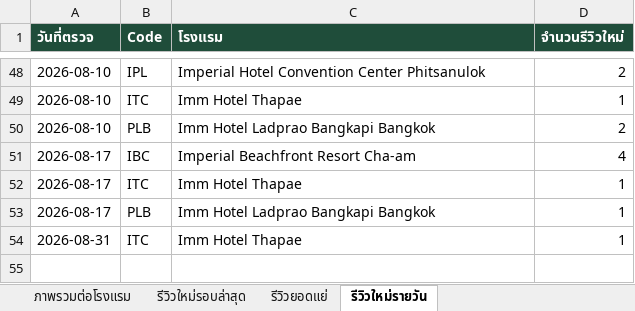
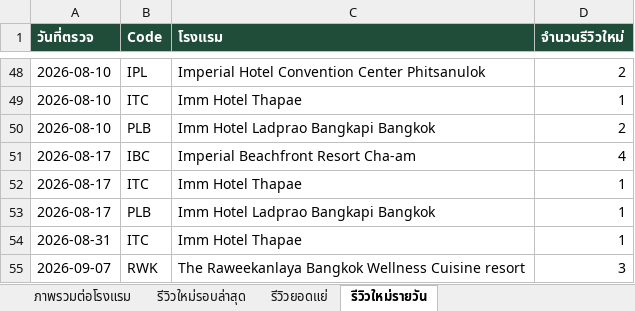
Before and after one commit to chatchai-c-tccprivate-com/hotel-reviews, an Excel workbook: report.xlsx, sheet รีวิวใหม่รายวัน, drawn as a sheet; only a part is shown, gaps mark what is left out; values as stored, in another font and other column widths than the file's, no borders; the diff names each change by its address in the sheet, - before the commit and + after, or states it on an @@ line.

```diff
--- a/report.xlsx (sheet รีวิวใหม่รายวัน)
+++ b/report.xlsx (sheet รีวิวใหม่รายวัน)
+row 55: 2026-09-07 | RWK | The Raweekanlaya Bangkok Wellness Cuisine resort | 3
```
Also changed, not shown: sheet รีวิวใหม่รอบล่าสุด, sheet ภาพรวมต่อโรงแรม, sheet รีวิวยอดแย่, 2 other files.
